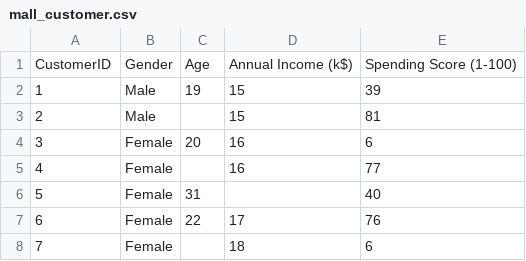
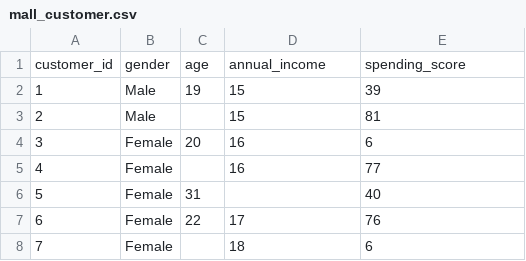
Before and after one commit to Jangrae/csv, a CSV file: mall_customer.csv, drawn as a sheet; only a part is shown.

Commit message:
Add files via upload

```diff
--- a/mall_customer.csv
+++ b/mall_customer.csv
@@ -1,2 +1,2 @@
-CustomerID,Gender,Age,Annual Income (k$),Spending Score (1-100)
+customer_id,gender,age,annual_income,spending_score
 1,Male,19,15,39
```
